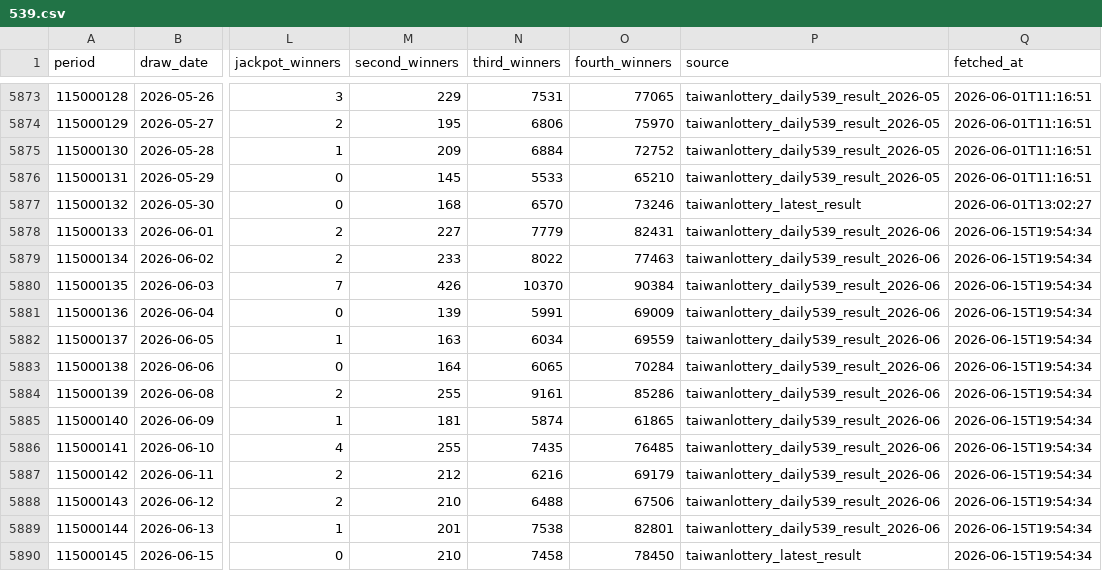
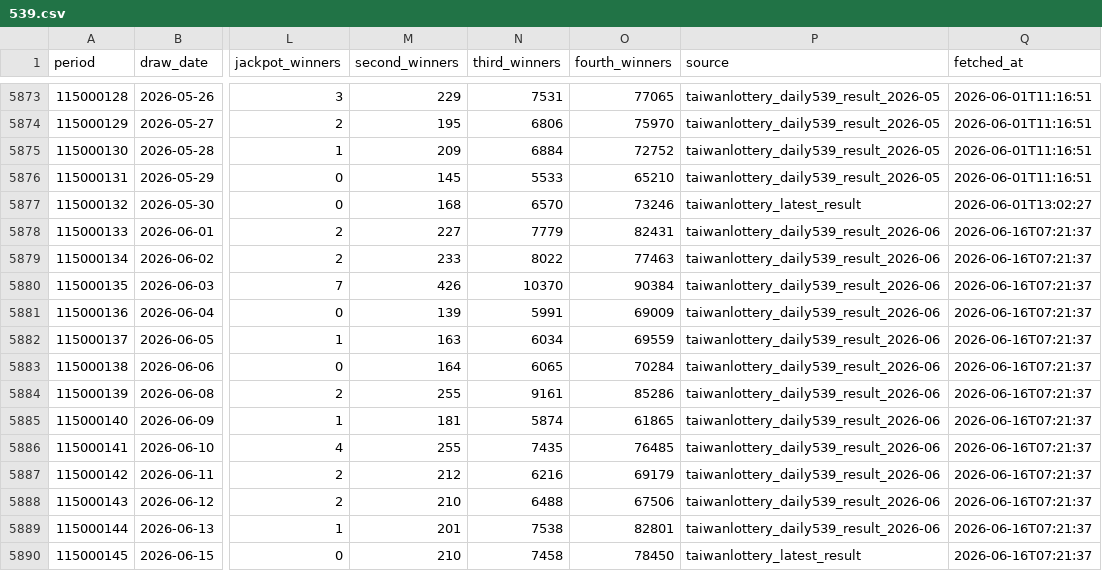
Before and after one commit to pingshen670924-dotcom/mobile-539-system, a CSV file: data/539.csv, drawn as a sheet; only a part is shown, gaps mark what is left out; the diff names each change by its address in the sheet, - before the commit and + after, or states it on an @@ line.

```diff
--- a/data/539.csv
+++ b/data/539.csv
-Q5878:Q5890 (fetched_at): 2026-06-15T19:54:34
+Q5878:Q5890 (fetched_at): 2026-06-16T07:21:37
```
Also changed, not shown: 26 other files.
